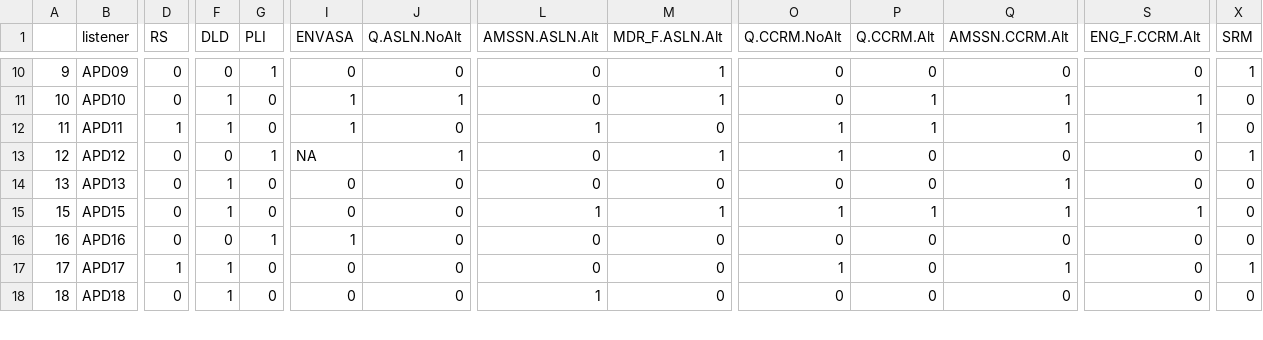
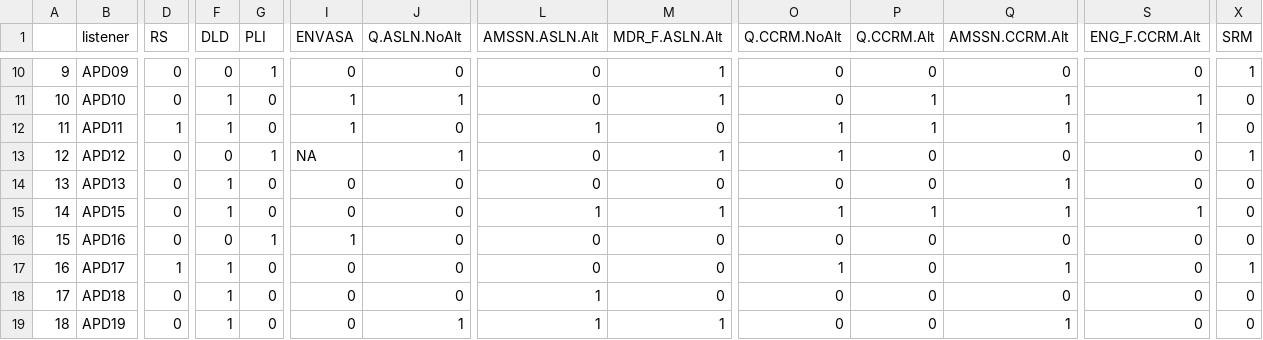
Before and after one commit to ShiranKoifman/oxforddown, a CSV file: Files/AbnormalScore_w.csv, drawn as a sheet; only a part is shown, gaps mark what is left out; addresses are those after the commit; rows hold the shown columns only; the diff covers the shown part only; the diff names each change by its address in the sheet, - before the commit and + after, or states it on an @@ line.

```diff
--- a/Files/AbnormalScore_w.csv
+++ b/Files/AbnormalScore_w.csv
+row 15: 14 | APD15 | 0 | 1 | 0 | 0 | 0 | 1 | 1 | 1 | 1 | 1 | 1 | 0
-B16 (listener): APD15
+B16 (listener): APD16
-F16 (DLD): 1
+F16 (DLD): 0
-G16 (PLI): 0
+G16 (PLI): 1
-I16 (ENVASA): 0
+I16 (ENVASA): 1
-L16 (AMSSN.ASLN.Alt): 1
+L16 (AMSSN.ASLN.Alt): 0
-M16 (MDR_F.ASLN.Alt): 1
+M16 (MDR_F.ASLN.Alt): 0
-O16 (Q.CCRM.NoAlt): 1
+O16 (Q.CCRM.NoAlt): 0
-P16 (Q.CCRM.Alt): 1
+P16 (Q.CCRM.Alt): 0
-Q16 (AMSSN.CCRM.Alt): 1
+Q16 (AMSSN.CCRM.Alt): 0
-S16 (ENG_F.CCRM.Alt): 1
+S16 (ENG_F.CCRM.Alt): 0
-B17 (listener): APD16
+B17 (listener): APD17
-D17 (RS): 0
+D17 (RS): 1
-F17 (DLD): 0
+F17 (DLD): 1
-G17 (PLI): 1
+G17 (PLI): 0
-I17 (ENVASA): 1
+I17 (ENVASA): 0
-O17 (Q.CCRM.NoAlt): 0
+O17 (Q.CCRM.NoAlt): 1
-Q17 (AMSSN.CCRM.Alt): 0
+Q17 (AMSSN.CCRM.Alt): 1
-X17 (SRM): 0
+X17 (SRM): 1
-B18 (listener): APD17
+B18 (listener): APD18
-D18 (RS): 1
+D18 (RS): 0
-L18 (AMSSN.ASLN.Alt): 0
+L18 (AMSSN.ASLN.Alt): 1
-O18 (Q.CCRM.NoAlt): 1
+O18 (Q.CCRM.NoAlt): 0
-Q18 (AMSSN.CCRM.Alt): 1
+Q18 (AMSSN.CCRM.Alt): 0
-X18 (SRM): 1
+X18 (SRM): 0
-B19 (listener): APD18
+B19 (listener): APD19
-J19 (Q.ASLN.NoAlt): 0
+J19 (Q.ASLN.NoAlt): 1
-M19 (MDR_F.ASLN.Alt): 0
+M19 (MDR_F.ASLN.Alt): 1
-Q19 (AMSSN.CCRM.Alt): 0
+Q19 (AMSSN.CCRM.Alt): 1
```
Also changed, not shown: 1 removed row and 102 edited cells elsewhere in this file, 11 other files.
